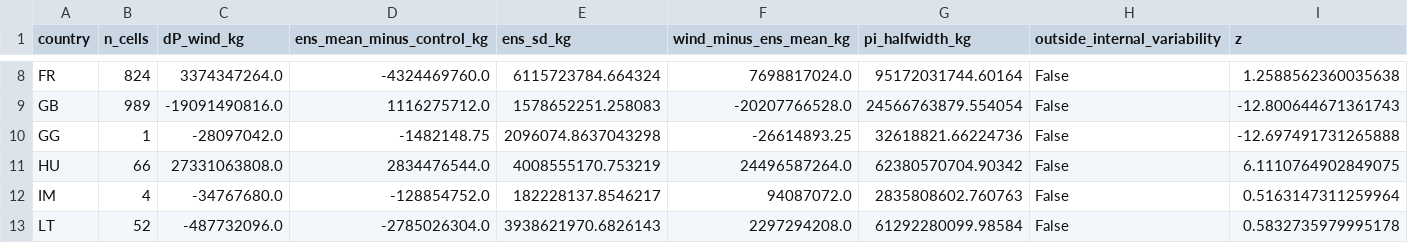
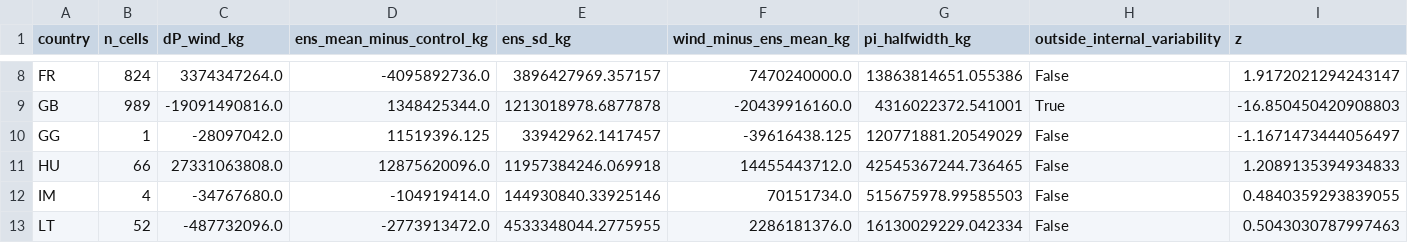
Before and after one commit to bougtoir/atmospheric-water-externalities, a CSV file: results/wrf/pilot_2020w1/country_signal_noise.csv, drawn as a sheet; only a part is shown, gaps mark what is left out; the diff covers the shown part only; the diff names each change by its address in the sheet, - before the commit and + after, or states it on an @@ line.

```diff
--- a/results/wrf/pilot_2020w1/country_signal_noise.csv
+++ b/results/wrf/pilot_2020w1/country_signal_noise.csv
-D8 (ens_mean_minus_control_kg): -4324469760.0
+D8 (ens_mean_minus_control_kg): -4095892736.0
-E8 (ens_sd_kg): 6115723784.664324
+E8 (ens_sd_kg): 3896427969.357157
-F8 (wind_minus_ens_mean_kg): 7698817024.0
+F8 (wind_minus_ens_mean_kg): 7470240000.0
-G8 (pi_halfwidth_kg): 95172031744.60164
+G8 (pi_halfwidth_kg): 13863814651.055386
-I8 (z): 1.2588562360035638
+I8 (z): 1.9172021294243147
-D9 (ens_mean_minus_control_kg): 1116275712.0
+D9 (ens_mean_minus_control_kg): 1348425344.0
-E9 (ens_sd_kg): 1578652251.258083
+E9 (ens_sd_kg): 1213018978.6877878
-F9 (wind_minus_ens_mean_kg): -20207766528.0
+F9 (wind_minus_ens_mean_kg): -20439916160.0
-G9 (pi_halfwidth_kg): 24566763879.554054
+G9 (pi_halfwidth_kg): 4316022372.541001
-H9 (outside_internal_variability): False
+H9 (outside_internal_variability): True
-I9 (z): -12.800644671361743
+I9 (z): -16.850450420908803
-D10 (ens_mean_minus_control_kg): -1482148.75
+D10 (ens_mean_minus_control_kg): 11519396.125
-E10 (ens_sd_kg): 2096074.8637043298
+E10 (ens_sd_kg): 33942962.1417457
-F10 (wind_minus_ens_mean_kg): -26614893.25
+F10 (wind_minus_ens_mean_kg): -39616438.125
-G10 (pi_halfwidth_kg): 32618821.66224736
+G10 (pi_halfwidth_kg): 120771881.20549029
-I10 (z): -12.697491731265888
+I10 (z): -1.1671473444056497
-D11 (ens_mean_minus_control_kg): 2834476544.0
+D11 (ens_mean_minus_control_kg): 12875620096.0
-E11 (ens_sd_kg): 4008555170.753219
+E11 (ens_sd_kg): 11957384246.069918
-F11 (wind_minus_ens_mean_kg): 24496587264.0
+F11 (wind_minus_ens_mean_kg): 14455443712.0
-G11 (pi_halfwidth_kg): 62380570704.90342
+G11 (pi_halfwidth_kg): 42545367244.736465
-I11 (z): 6.1110764902849075
+I11 (z): 1.2089135394934833
-D12 (ens_mean_minus_control_kg): -128854752.0
+D12 (ens_mean_minus_control_kg): -104919414.0
-E12 (ens_sd_kg): 182228137.8546217
+E12 (ens_sd_kg): 144930840.33925146
-F12 (wind_minus_ens_mean_kg): 94087072.0
+F12 (wind_minus_ens_mean_kg): 70151734.0
-G12 (pi_halfwidth_kg): 2835808602.760763
+G12 (pi_halfwidth_kg): 515675978.99585503
-I12 (z): 0.5163147311259964
+I12 (z): 0.4840359293839055
-D13 (ens_mean_minus_control_kg): -2785026304.0
+D13 (ens_mean_minus_control_kg): -2773913472.0
-E13 (ens_sd_kg): 3938621970.6826143
+E13 (ens_sd_kg): 4533348044.2775955
-F13 (wind_minus_ens_mean_kg): 2297294208.0
+F13 (wind_minus_ens_mean_kg): 2286181376.0
-G13 (pi_halfwidth_kg): 61292280099.98584
+G13 (pi_halfwidth_kg): 16130029229.042334
-I13 (z): 0.5832735979995178
+I13 (z): 0.5043030787997463
```
Also changed, not shown: 70 edited cells elsewhere in this file, results/wrf/pilot_2020w1/country_precip.csv, results/wrf/pilot_2020w1/supply_vs_wrf.csv, 8 other files.
